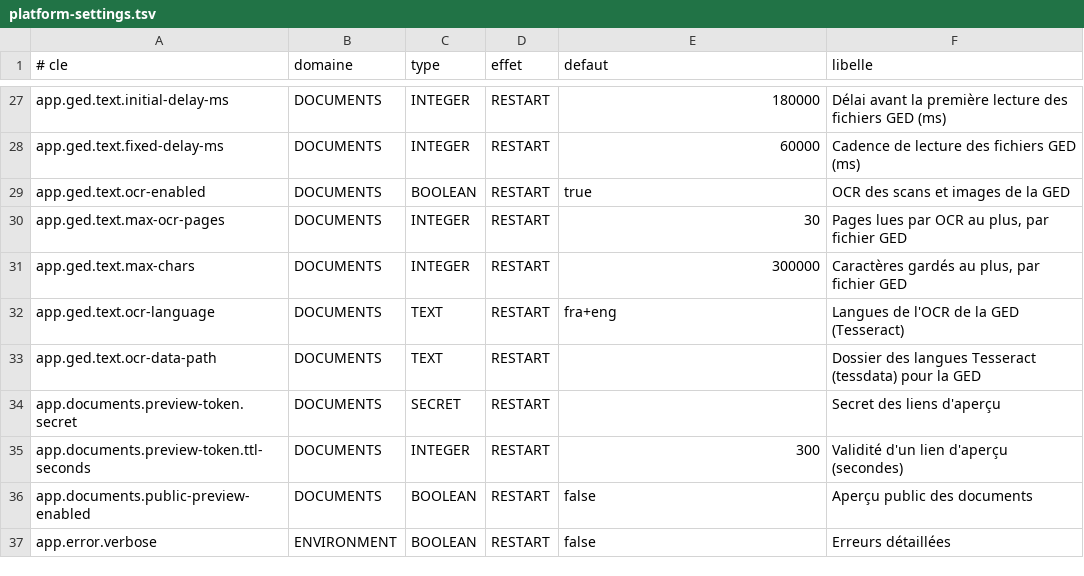
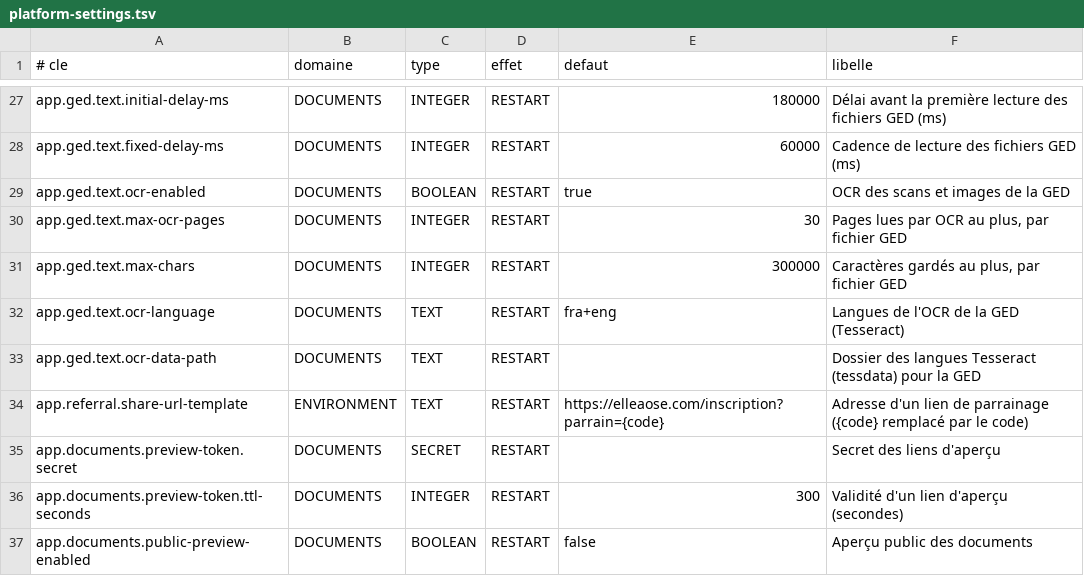
Before and after one commit to Ryan-web14/bokati-cowork, a TSV file: src/main/resources/settings/platform-settings.tsv, drawn as a sheet; only a part is shown, gaps mark what is left out; the shorter side is filled out with more unchanged rows.

Commit message:
Parrainage utilisable de bout en bout : programmes crees et pilotes depuis le back-office, lien de parrainage cree par l admin ou par le membre dans son espace (adresse a partager), page publique du lien, code accepte a l inscription, qualification au premier paiement apres validation du paiement ; listes des liens et parrainages ; coupons et parrainages sous les droits de facturation

```diff
--- a/src/main/resources/settings/platform-settings.tsv
+++ b/src/main/resources/settings/platform-settings.tsv
@@ -33,2 +33,3 @@ app.ged.text.ocr-language	DOCUMENTS	TEXT	RESTART	fra+eng	Langues de l'OCR de la
 app.ged.text.ocr-data-path	DOCUMENTS	TEXT	RESTART		Dossier des langues Tesseract (tessdata) pour la GED
+app.referral.share-url-template	ENVIRONMENT	TEXT	RESTART	https://elleaose.com/inscription?parrain={code}	Adresse d'un lien de parrainage ({code} remplacé par le code)
 app.documents.preview-token.secret	DOCUMENTS	SECRET	RESTART		Secret des liens d'aperçu
```
Also changed, not shown: 18 other files.
